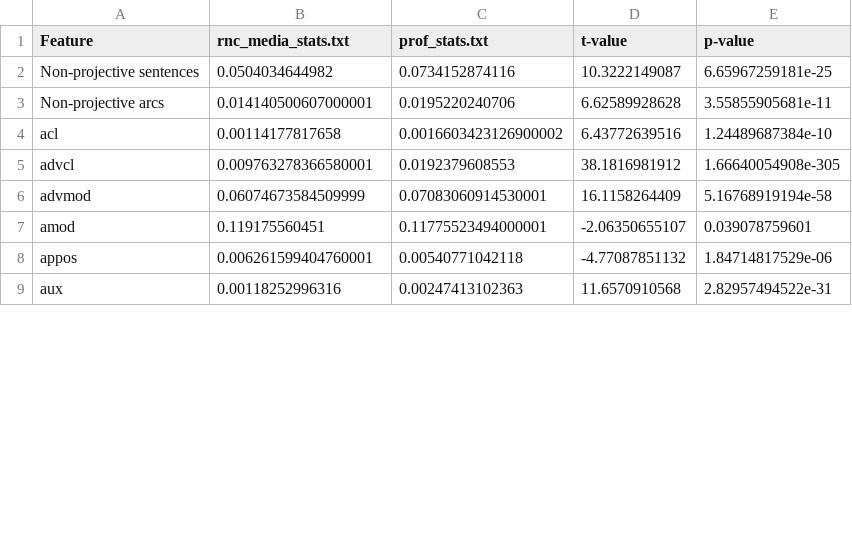
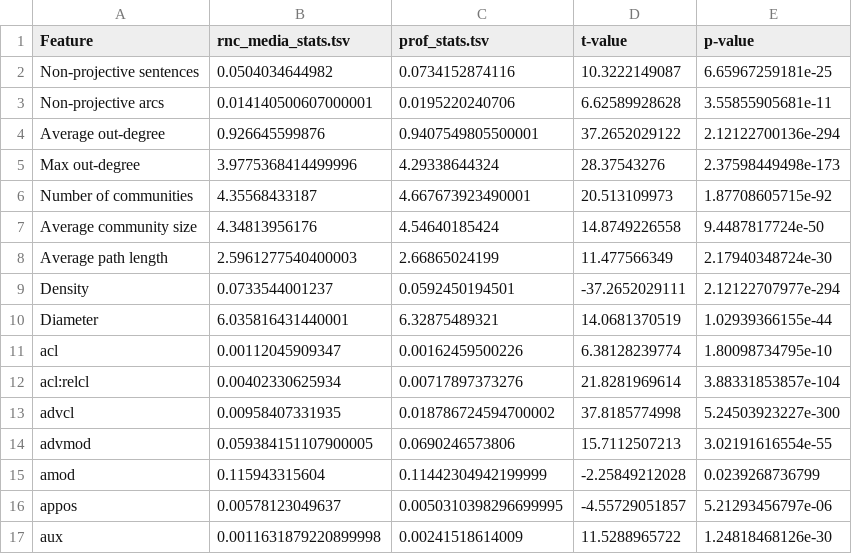
Before and after one commit to kunilovskaya/UDsyntax, a TSV file: stats/rnc_prof.tsv, drawn as a sheet; only a part is shown; the diff covers the shown part only.

```diff
--- a/stats/rnc_prof.tsv
+++ b/stats/rnc_prof.tsv
@@ -1 +1 @@
-Feature	rnc_media_stats.txt	prof_stats.txt	t-value	p-value
+Feature	rnc_media_stats.tsv	prof_stats.tsv	t-value	p-value
@@ -4,6 +4,14 @@ Non-projective arcs	 0.014140500607000001 	 0.0195220240706 	 6.62589928628 	 3.
-acl	 0.00114177817658 	 0.0016603423126900002 	 6.43772639516 	 1.24489687384e-10
-advcl	 0.009763278366580001 	 0.0192379608553 	 38.1816981912 	 1.66640054908e-305
-advmod	 0.06074673584509999 	 0.07083060914530001 	 16.1158264409 	 5.16768919194e-58
-amod	 0.119175560451 	 0.11775523494000001 	 -2.06350655107 	 0.039078759601
-appos	 0.006261599404760001 	 0.00540771042118 	 -4.77087851132 	 1.84714817529e-06
-aux	 0.00118252996316 	 0.00247413102363 	 11.6570910568 	 2.82957494522e-31
+Average out-degree 	 0.926645599876 	 0.9407549805500001 	 37.2652029122 	 2.12122700136e-294
+Max out-degree 	 3.9775368414499996 	 4.29338644324 	 28.37543276 	 2.37598449498e-173
+Number of communities 	 4.35568433187 	 4.667673923490001 	 20.513109973 	 1.87708605715e-92
+Average community size 	 4.34813956176 	 4.54640185424 	 14.8749226558 	 9.4487817724e-50
+Average path length 	 2.5961277540400003 	 2.66865024199 	 11.477566349 	 2.17940348724e-30
+Density 	 0.0733544001237 	 0.0592450194501 	 -37.2652029111 	 2.12122707977e-294
+Diameter 	 6.035816431440001 	 6.32875489321 	 14.0681370519 	 1.02939366155e-44
+acl	 0.00112045909347 	 0.00162459500226 	 6.38128239774 	 1.80098734795e-10
+acl:relcl	 0.00402330625934 	 0.00717897373276 	 21.8281969614 	 3.88331853857e-104
+advcl	 0.00958407331935 	 0.018786724594700002 	 37.8185774998 	 5.24503923227e-300
+advmod	 0.059384151107900005 	 0.0690246573806 	 15.7112507213 	 3.02191616554e-55
+amod	 0.115943315604 	 0.11442304942199999 	 -2.25849212028 	 0.0239268736799
+appos	 0.00578123049637 	 0.0050310398296699995 	 -4.55729051857 	 5.21293456797e-06
+aux	 0.0011631879220899998 	 0.00241518614009 	 11.5288965722 	 1.24818468126e-30
```
Also changed, not shown: 7 added rows and 89 edited cells elsewhere in this file, stats/prof_learner.tsv, stats/rnc_learner.tsv, 3 other files.
